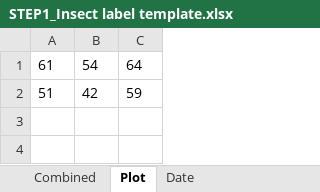
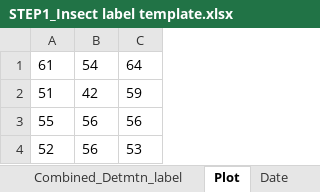
Before and after one commit to KPerryLab/PNR_Beetles, an Excel workbook: Insect labels/STEP1_Insect label template.xlsx, sheet Plot, drawn as a sheet; values as stored, in another font and other column widths than the file's, no borders; the diff names each change by its address in the sheet, - before the commit and + after, or states it on an @@ line.

Commit message:
Added to insect label template
Now I will create 3 labels, a general label, a label that has experimental treatment, and a determination label

```diff
--- a/Insect labels/STEP1_Insect label template.xlsx (sheet Plot)
+++ b/Insect labels/STEP1_Insect label template.xlsx (sheet Plot)
+sheet tab: Combined_Detmtn_label
+row 3: 55 | 56 | 56
+row 4: 52 | 56 | 53
```
Also changed, not shown: sheet TrapsIntervals, sheet Date, sheet Combined_1st_label, sheet LookupGPS, other sheet tabs, 2 other files.
